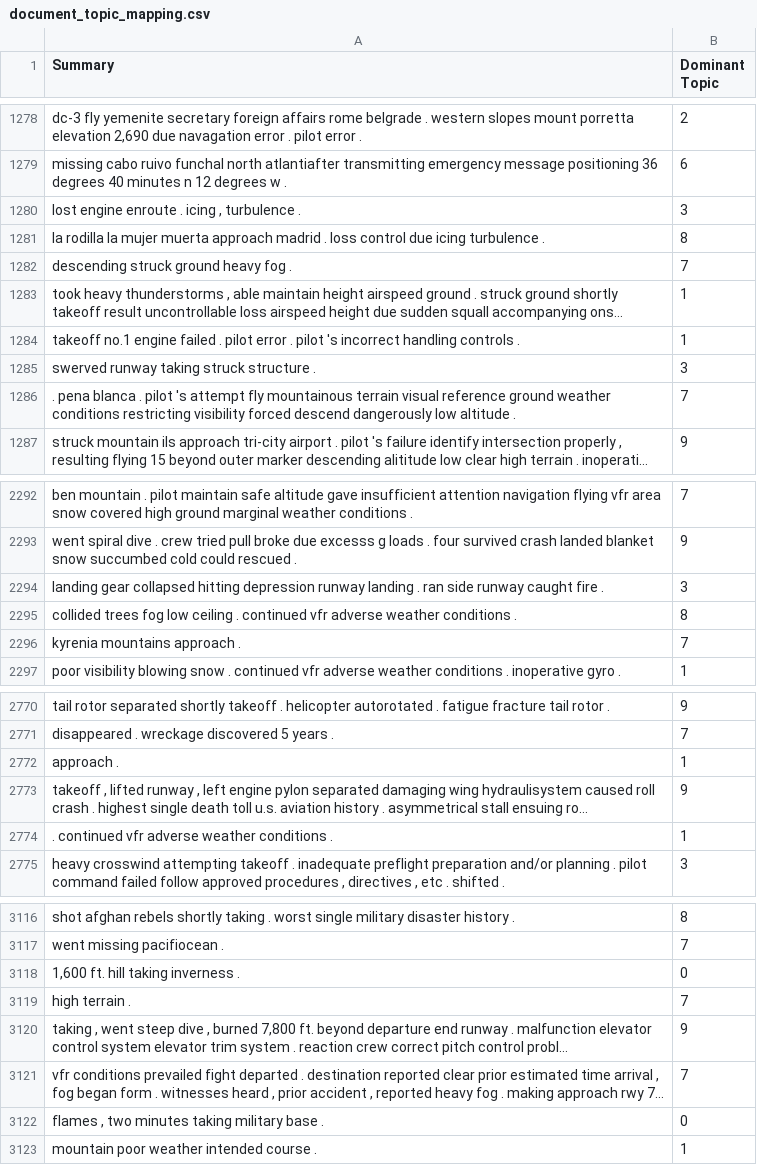
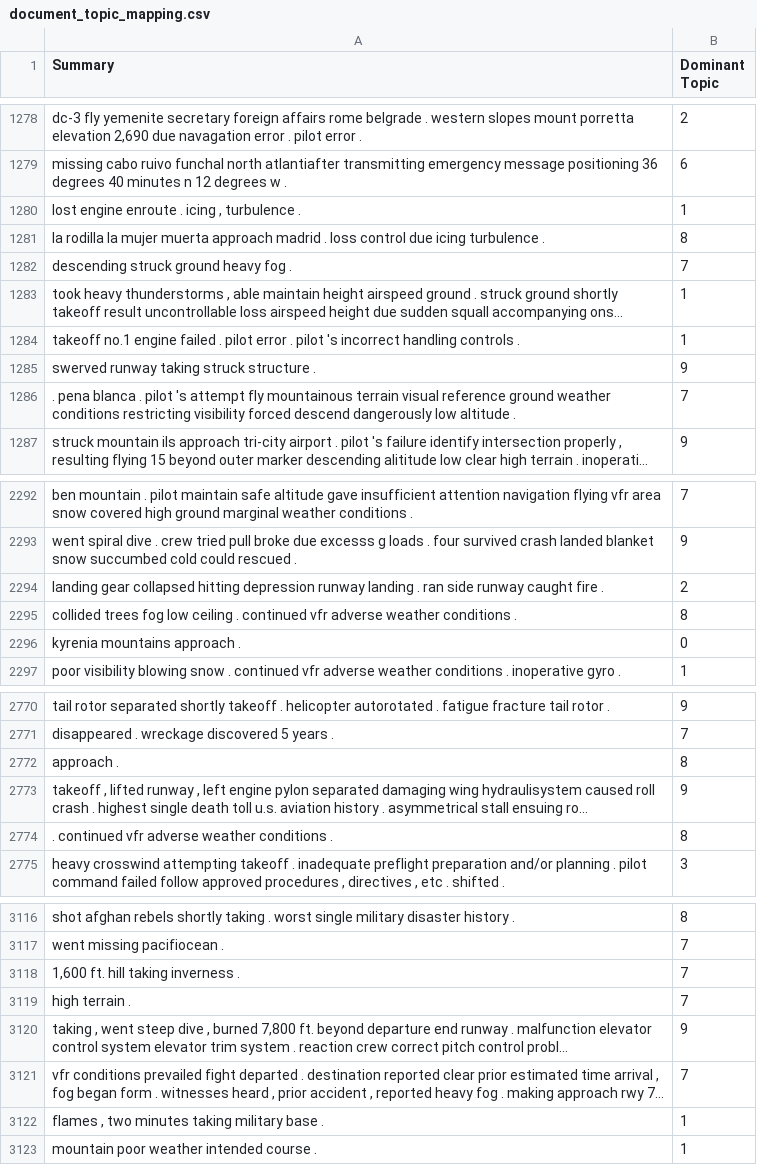
Before and after one commit to zlattah/air_crash_analysis, a CSV file: document_topic_mapping.csv, drawn as a sheet; only a part is shown, gaps mark what is left out; long unchanged cells end in …; the diff covers the shown part only; the diff names each change by its address in the sheet, - before the commit and + after, or states it on an @@ line.

```diff
--- a/document_topic_mapping.csv
+++ b/document_topic_mapping.csv
-B1280 (Dominant Topic): 3
+B1280 (Dominant Topic): 1
-B1285 (Dominant Topic): 3
+B1285 (Dominant Topic): 9
-B2294 (Dominant Topic): 3
+B2294 (Dominant Topic): 2
-B2296 (Dominant Topic): 7
+B2296 (Dominant Topic): 0
@@ row 2772 moved to row 2229: approach . @@
@@ row 2229 moved to row 2772: approach . @@
-B2774 (Dominant Topic): 1
+B2774 (Dominant Topic): 8
-B3118 (Dominant Topic): 0
+B3118 (Dominant Topic): 7
-B3122 (Dominant Topic): 0
+B3122 (Dominant Topic): 1
```
Also changed, not shown: 5 added rows, 5 removed rows, 6 moved rows and 58 edited cells elsewhere in this file, 17 other files.
